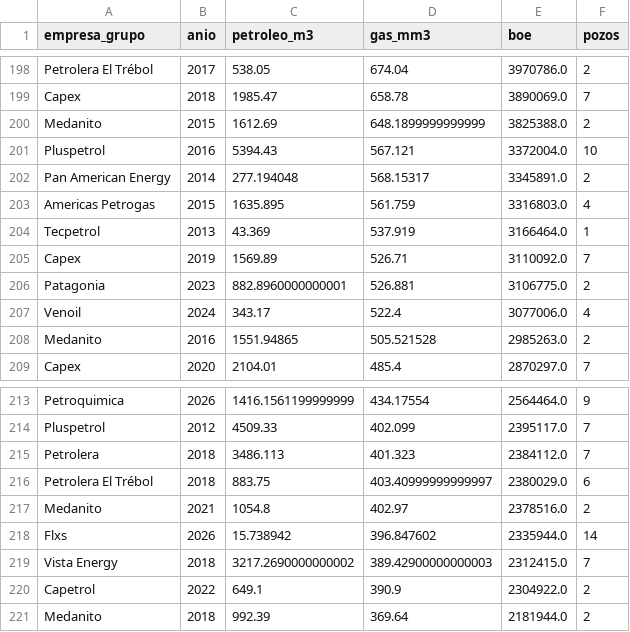
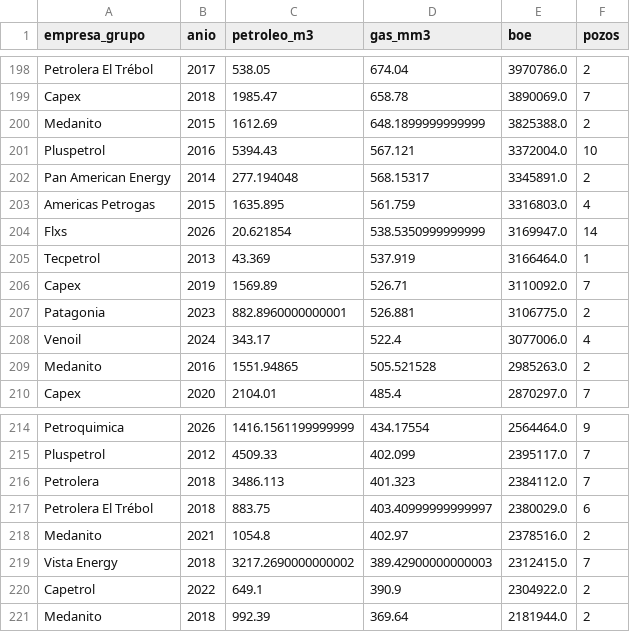
Before and after one commit to chavobutassi/vaca-muerta-analytics, a CSV file: docs/data/02_vm_por_yacimiento.csv, drawn as a sheet; only a part is shown, gaps mark what is left out; removed rows and columns are numbered as before the commit, all else as after; the diff covers the shown part only; the diff names each change by its address in the sheet, - before the commit and + after, or states it on an @@ line.

```diff
--- a/docs/data/02_vm_por_yacimiento.csv
+++ b/docs/data/02_vm_por_yacimiento.csv
+row 204: Flxs | 2026 | 20.621854 | 538.5350999999999 | 3169947.0 | 14
-row 218: Flxs | 2026 | 15.738942 | 396.847602 | 2335944.0 | 14
```
Also changed, not shown: 4 added rows and 4 removed rows elsewhere in this file, docs/data/01_vm_produccion_mensual.csv, docs/data/03_vm_top_pozos.csv, 6 other files.
